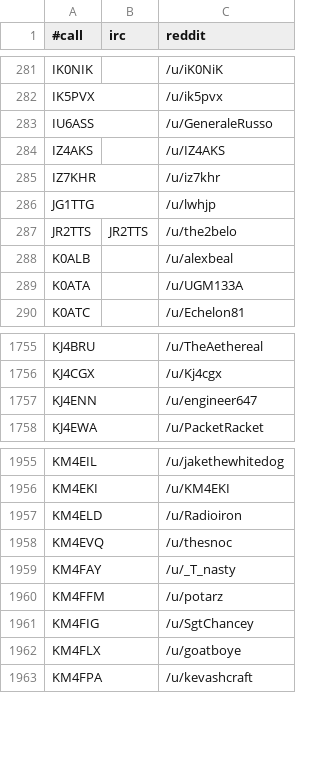
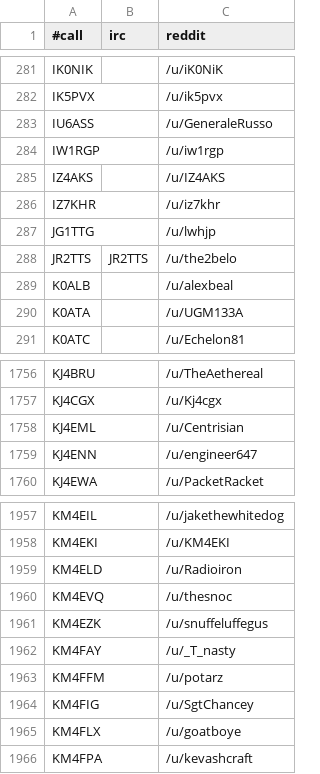
Before and after one commit to molo1134/qrmbot, a CSV file: lib/nicks.csv, drawn as a sheet; only a part is shown, gaps mark what is left out.

Commit message:
scrape

```diff
--- a/lib/nicks.csv
+++ b/lib/nicks.csv
@@ -283,2 +283,3 @@ IK5PVX,,/u/ik5pvx
 IU6ASS,,/u/GeneraleRusso
+IW1RGP,,/u/iw1rgp
 IZ4AKS,,/u/IZ4AKS
@@ -1756,2 +1757,3 @@ KJ4BRU,,/u/TheAethereal
 KJ4CGX,,/u/Kj4cgx
+KJ4EML,,/u/Centrisian
 KJ4ENN,,/u/engineer647
@@ -1958,2 +1960,3 @@ KM4ELD,,/u/Radioiron
 KM4EVQ,,/u/thesnoc
+KM4EZK,,/u/snuffeluffegus
 KM4FAY,,/u/_T_nasty
```
